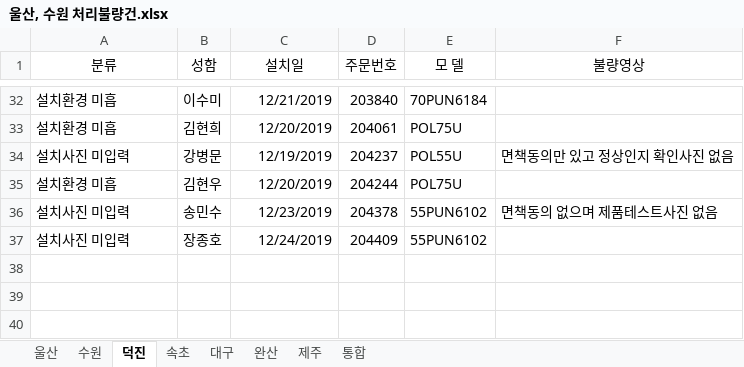
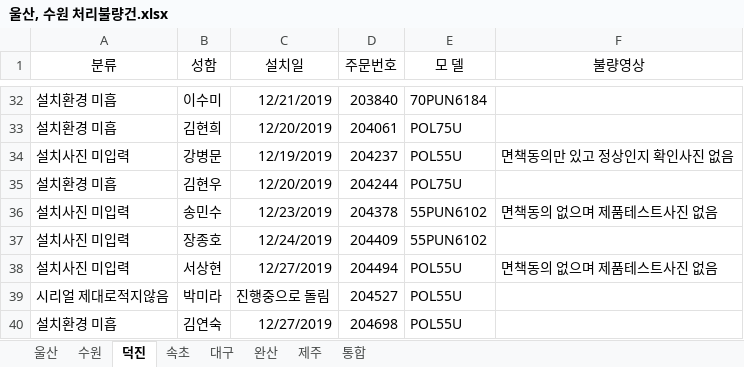
Before and after one commit to ChoJaeHwan/jungdong, an Excel workbook: 울산, 수원 처리불량건.xlsx, sheet 덕진, drawn as a sheet; only a part is shown, gaps mark what is left out; values as stored, in another font and other column widths than the file's, no borders; the diff names each change by its address in the sheet, - before the commit and + after, or states it on an @@ line.

Commit message:
덕진 - 유태권 까지

```diff
--- a/울산, 수원 처리불량건.xlsx (sheet 덕진)
+++ b/울산, 수원 처리불량건.xlsx (sheet 덕진)
+row 38: 설치사진 미입력 | 서상현 | 12/27/2019 | 204494 | POL55U | 면책동의 없으며 제품테스트사진 없음
+row 39: 시리얼 제대로적지않음 | 박미라 | 진행중으로 돌림 | 204527 | POL55U
+row 40: 설치환경 미흡 | 김연숙 | 12/27/2019 | 204698 | POL55U
```
